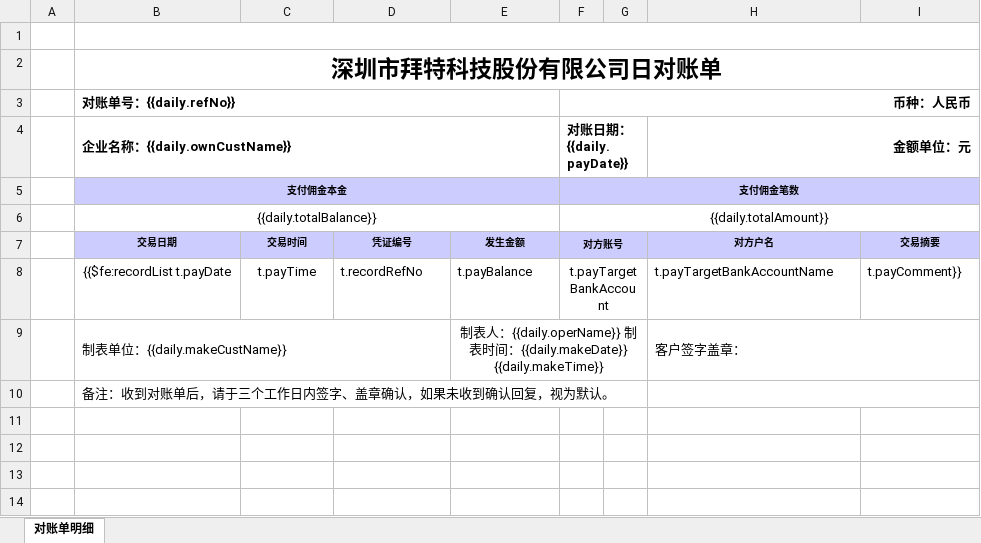
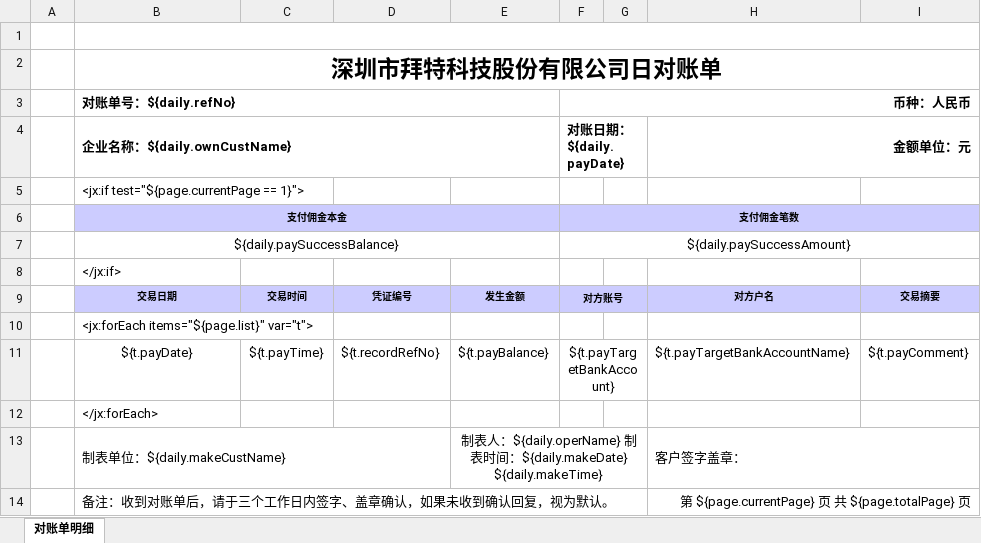
Before and after one commit to Xuyp1023/db-builder, an Excel workbook: template/dailyStatement.xlsx, sheet 对账单明细, drawn as a sheet; values as stored, in another font and other column widths than the file's, no borders; removed rows and columns are numbered as before the commit, all else as after; the diff names each change by its address in the sheet, - before the commit and + after, or states it on an @@ line.

```diff
--- a/template/dailyStatement.xlsx (sheet 对账单明细)
+++ b/template/dailyStatement.xlsx (sheet 对账单明细)
-B3: 对账单号：{{daily.refNo}}
+B3: 对账单号：${daily.refNo}
-B4 (对账单号：${daily.refNo}): 企业名称：{{daily.ownCustName}}
+B4 (对账单号：${daily.refNo}): 企业名称：${daily.ownCustName}
-F4 (币种：人民币): 对账日期：{{daily.payDate}}
+F4 (币种：人民币): 对账日期：${daily.payDate}
+row 5:  | <jx:if test="${page.currentPage == 1}">
-row 6:  | {{daily.totalBalance}} |  |  |  | {{daily.totalAmount}}
+row 7:  | ${daily.paySuccessBalance} |  |  |  | ${daily.paySuccessAmount}
+row 8:  | </jx:if>
+row 10:  | <jx:forEach items="${page.list}" var="t">
-B11 (对账单号：${daily.refNo}): {{$fe:recordList t.payDate
+B11 (对账单号：${daily.refNo}): ${t.payDate}
-C11: t.payTime
+C11: ${t.payTime}
-D11: t.recordRefNo
+D11: ${t.recordRefNo}
-E11: t.payBalance
+E11: ${t.payBalance}
-F11 (币种：人民币): t.payTargetBankAccount
+F11 (币种：人民币): ${t.payTargetBankAccount}
-H11: t.payTargetBankAccountName
+H11: ${t.payTargetBankAccountName}
-I11: t.payComment}}
+I11: ${t.payComment}
+row 12:  | </jx:forEach>
-B13 (对账单号：${daily.refNo}): 制表单位：{{daily.makeCustName}}
+B13 (对账单号：${daily.refNo}): 制表单位：${daily.makeCustName}
-E13: …人：{{daily.operName}} 制表时间：{{daily.makeDate}} {{daily.makeTime}}
+E13: …人：${daily.operName} 制表时间：${daily.makeDate} ${daily.makeTime}
-H14: (empty)
+H14: 第 ${page.currentPage} 页 共 ${page.totalPage} 页
```
Also changed, not shown: template/monthlyStatement.xlsx, 2 other files.
